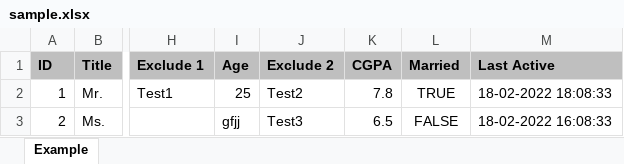
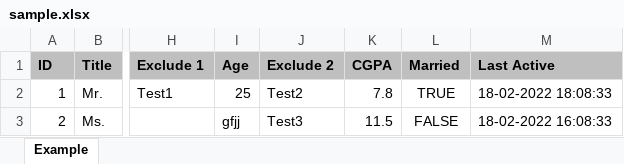
Before and after one commit to deepak-ace12/xlsx-validator, an Excel workbook: sample.xlsx, sheet Example, drawn as a sheet; only a part is shown, gaps mark what is left out; values as stored, in another font and other column widths than the file's, no borders; the diff names each change by its address in the sheet, - before the commit and + after, or states it on an @@ line.

```diff
--- a/sample.xlsx (sheet Example)
+++ b/sample.xlsx (sheet Example)
-K3 (CGPA): 6.5
+K3 (CGPA): 11.5
```
Also changed, not shown: 3 other files.
